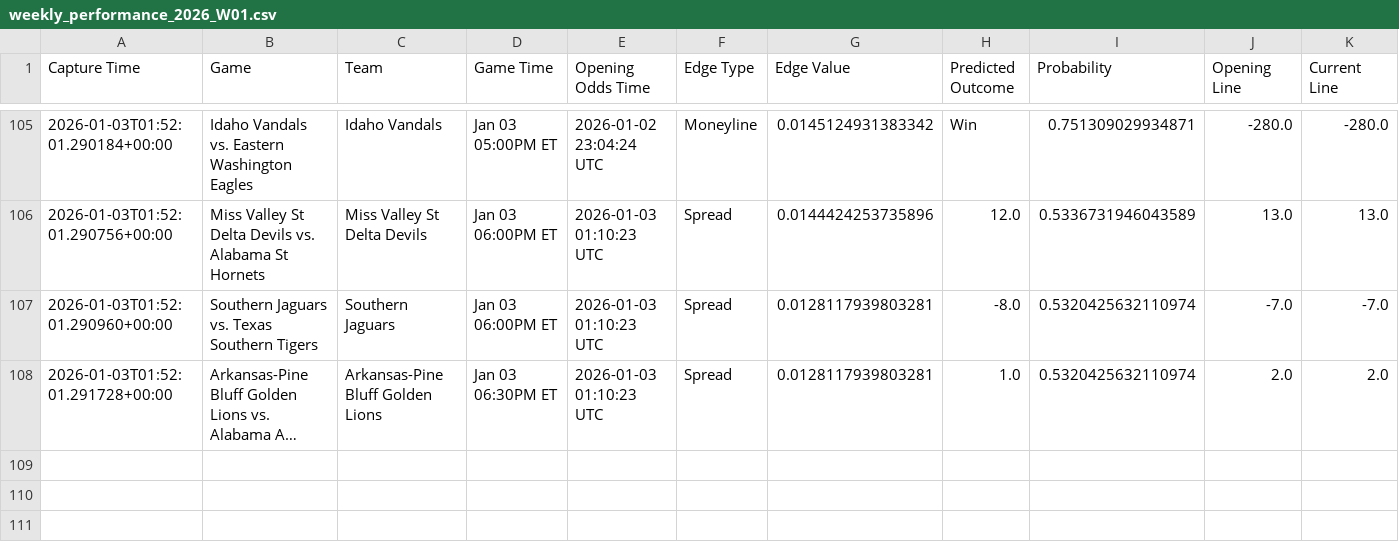
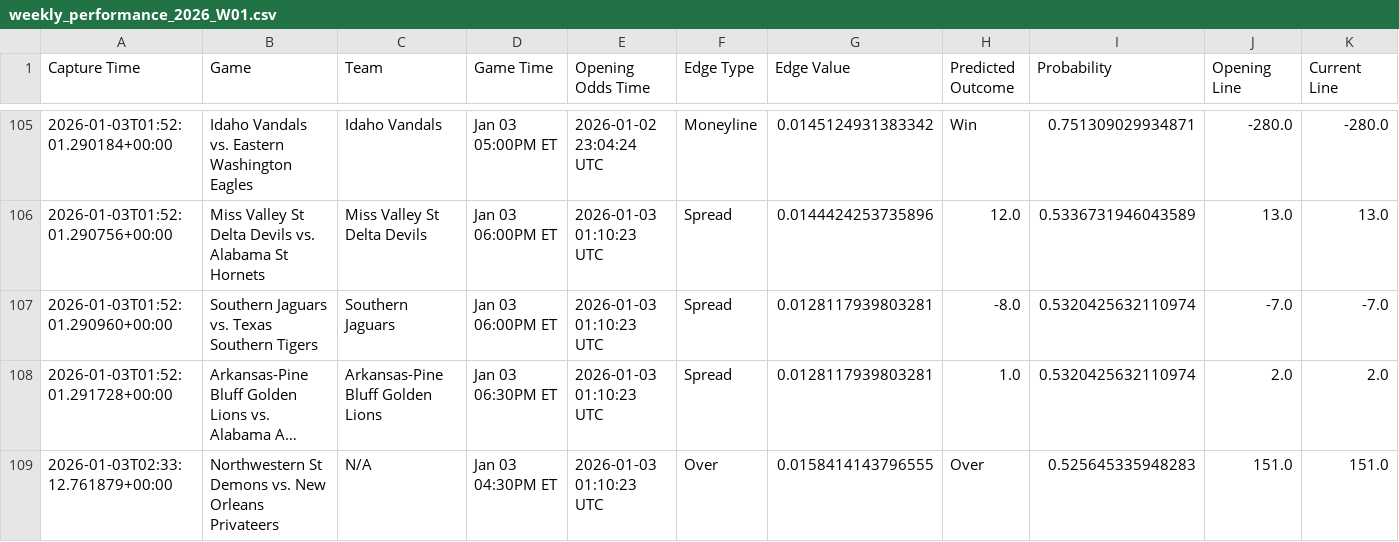
Before and after one commit to trashduty/kp_test, a CSV file: performance_tracking/weekly_performance_2026_W01.csv, drawn as a sheet; only a part is shown, gaps mark what is left out; long unchanged cells end in …; rows hold the shown columns only; the diff names each change by its address in the sheet, - before the commit and + after, or states it on an @@ line.

```diff
--- a/performance_tracking/weekly_performance_2026_W01.csv
+++ b/performance_tracking/weekly_performance_2026_W01.csv
+row 109: 2026-01-03T02:33:12.761879+00:00 | Northwestern St Demons vs. New Orleans Privateers | N/A | Jan 03 04:30PM ET | 2026-01-03 01:10:23 UTC | Over | 0.0158414143796555 | Over | 0.525645335948283 | 151.0 | 151.0
```
Also changed, not shown: 1 other file.
